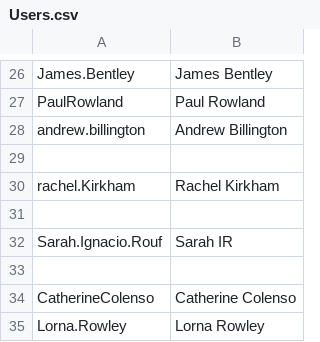
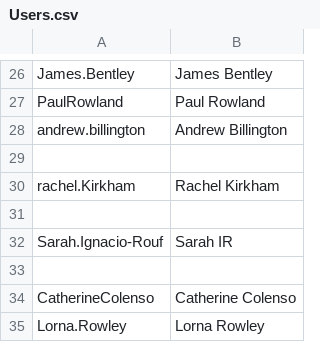
Before and after one commit to ElliotRenner/Ableworld-1, a CSV file: Users.csv, drawn as a sheet; only a part is shown, gaps mark what is left out.

Commit message:
Update Users.csv

```diff
--- a/Users.csv
+++ b/Users.csv
@@ -31,3 +31,3 @@ rachel.Kirkham,Rachel Kirkham
 ,
-Sarah.Ignacio.Rouf,Sarah IR
+Sarah.Ignacio-Rouf,Sarah IR
 ,
```
